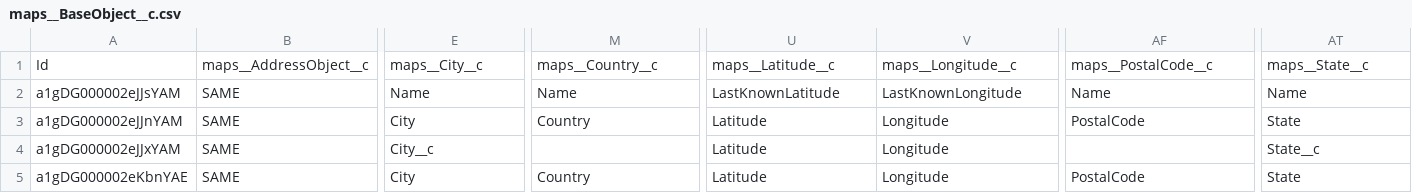
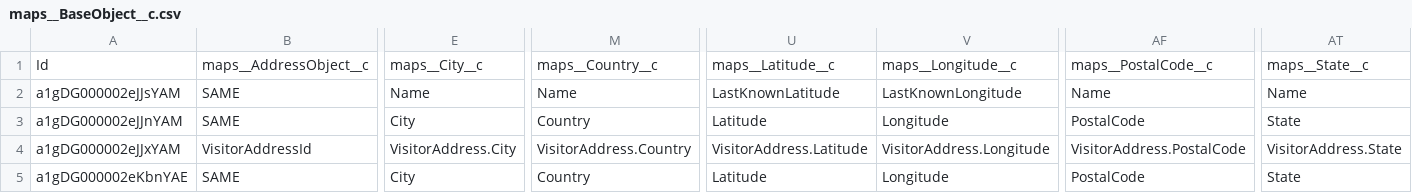
Before and after one commit to rohitjaiswalotis/OTIS1, a CSV file: modules/fs-unpackaged/install/after/06-collection-maps/04-dataSFDMU-maps/maps__BaseObject__c.csv, drawn as a sheet; only a part is shown, gaps mark what is left out; the diff covers the shown part only; the diff names each change by its address in the sheet, - before the commit and + after, or states it on an @@ line.

Commit message:
Platform: Post Install - SF Maps updating base object Buiding Address fields.

```diff
--- a/modules/fs-unpackaged/install/after/06-collection-maps/04-dataSFDMU-maps/maps__BaseObject__c.csv
+++ b/modules/fs-unpackaged/install/after/06-collection-maps/04-dataSFDMU-maps/maps__BaseObject__c.csv
-B4: SAME
+B4: VisitorAddressId
-E4: City__c
+E4: VisitorAddress.City
-M4: (empty)
+M4: VisitorAddress.Country
-U4: Latitude
+U4: VisitorAddress.Latitude
-V4: Longitude
+V4: VisitorAddress.Longitude
-AF4: (empty)
+AF4: VisitorAddress.PostalCode
-AT4: State__c
+AT4: VisitorAddress.State
```
Also changed, not shown: 3 edited cells elsewhere in this file, 1 other file.
